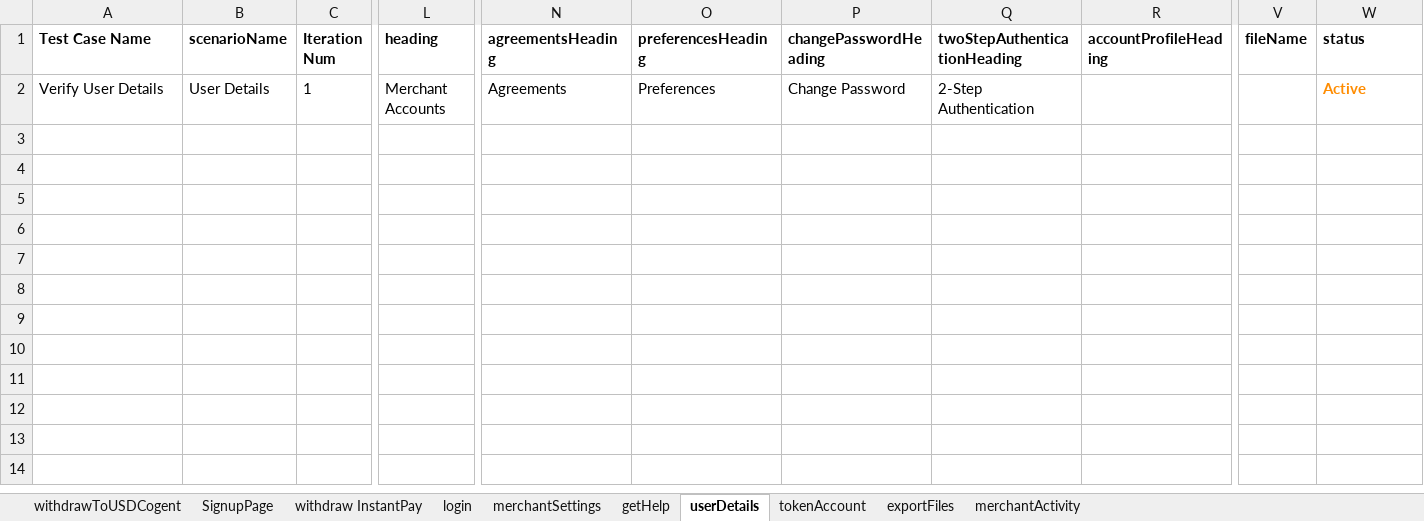
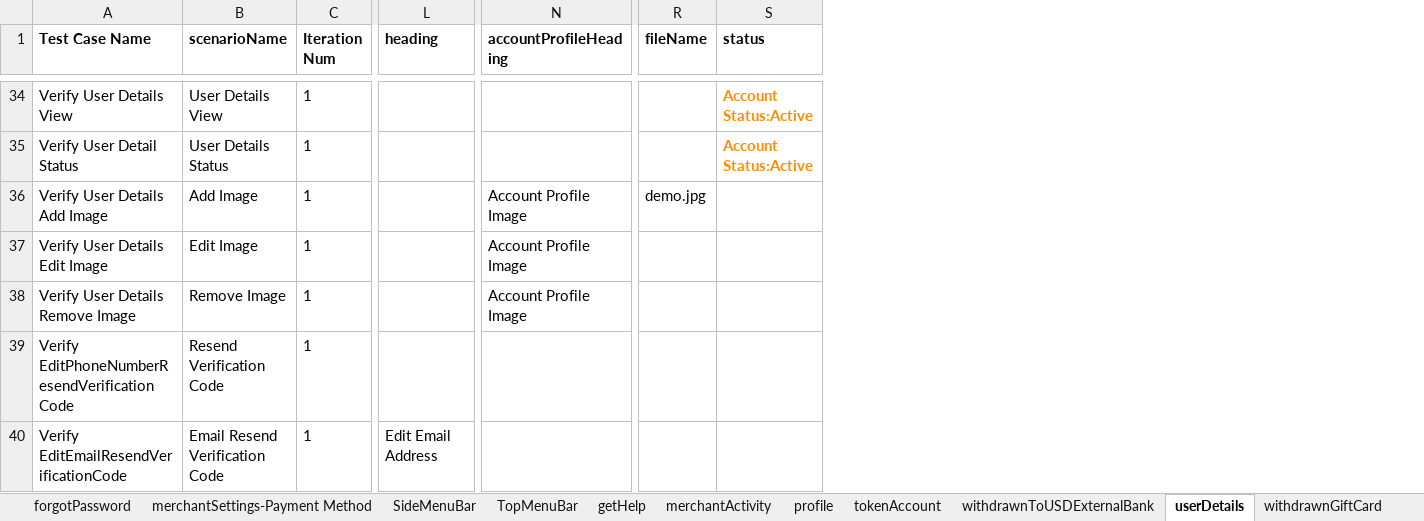
Before and after one commit to RameshNaikRR/Automation, an Excel workbook: Web/coyni/resources/testdata-merchant.xlsx, sheet userDetails, drawn as a sheet; only a part is shown, gaps mark what is left out; values as stored, in another font and other column widths than the file's, no borders; removed rows and columns are numbered as before the commit, all else as after; rows hold the shown columns only; the diff covers the shown part only; the diff names each change by its address in the sheet, - before the commit and + after, or states it on an @@ line.

Commit message:
Test data and Test Script for Merchant Portal

```diff
--- a/Web/coyni/resources/testdata-merchant.xlsx (sheet userDetails)
+++ b/Web/coyni/resources/testdata-merchant.xlsx (sheet userDetails)
+sheet tab: forgotPassword
+sheet tab: merchantSettings-Payment Method
+sheet tab: SideMenuBar
+sheet tab: TopMenuBar
+sheet tab: profile
+sheet tab: withdrawnToUSDExternalBank
+sheet tab: withdrawnGiftCard
@@ sheet tab order changed: forgotPassword | merchantSettings-Payment Method | SideMenuBar | TopMenuBar | getHelp | merchantActivity | profile | tokenAccount | withdrawnToUSDExternalBank | userDetails | withdrawnGiftCard @@
-column N (agreementsHeading), row 2: Agreements
-column O (preferencesHeading), row 2: Preferences
-column P (changePasswordHeading), row 2: Change Password
-column Q (twoStepAuthenticationHeading), row 2: 2-Step Authentication
-A34 (Test Case Name): Verify User Details
+A34 (Test Case Name): Verify User Details View
-B34 (scenarioName): User Details
+B34 (scenarioName): User Details View
-L34 (heading): Merchant Accounts
+L34 (heading): (empty)
-S34 (status): Active
+S34 (status): Account Status:Active
+row 35: Verify User Detail Status | User Details Status | 1 |  |  |  | Account Status:Active
+row 36: Verify User Details Add Image | Add Image | 1 |  | Account Profile Image | demo.jpg
+row 37: Verify User Details Edit Image | Edit Image | 1 |  | Account Profile Image
+row 38: Verify User Details Remove Image | Remove Image | 1 |  | Account Profile Image
+row 39: Verify EditPhoneNumberResendVerification Code | Resend Verification Code | 1
+row 40: Verify EditEmailResendVerificationCode | Email Resend Verification Code | 1 | Edit Email Address
```
Also changed, not shown: 32 added rows elsewhere in this sheet, sheet tokenAccount, sheet merchantSettings, sheet merchantActivity, sheet login, sheet SignupPage, other sheet tabs, hidden cells, Web/coyni/resources/TestScript-merchant.xlsx, 2 other files.
